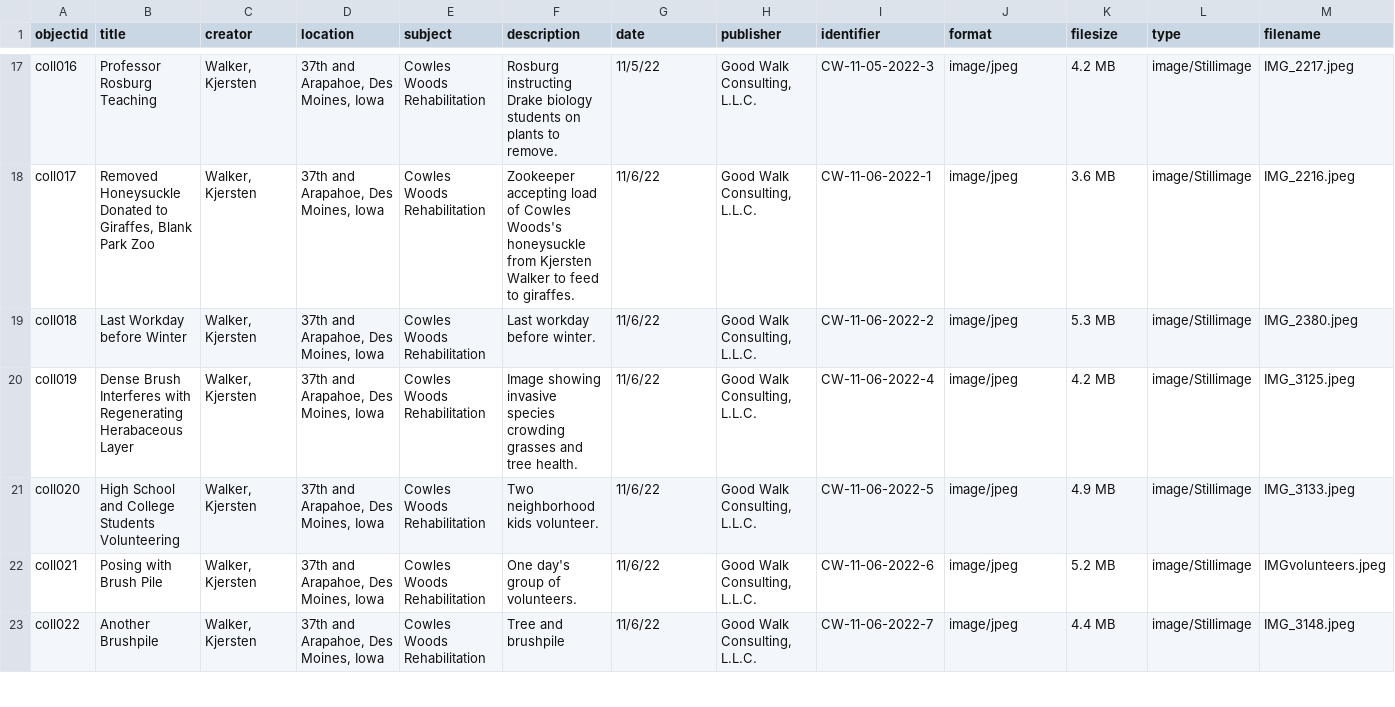
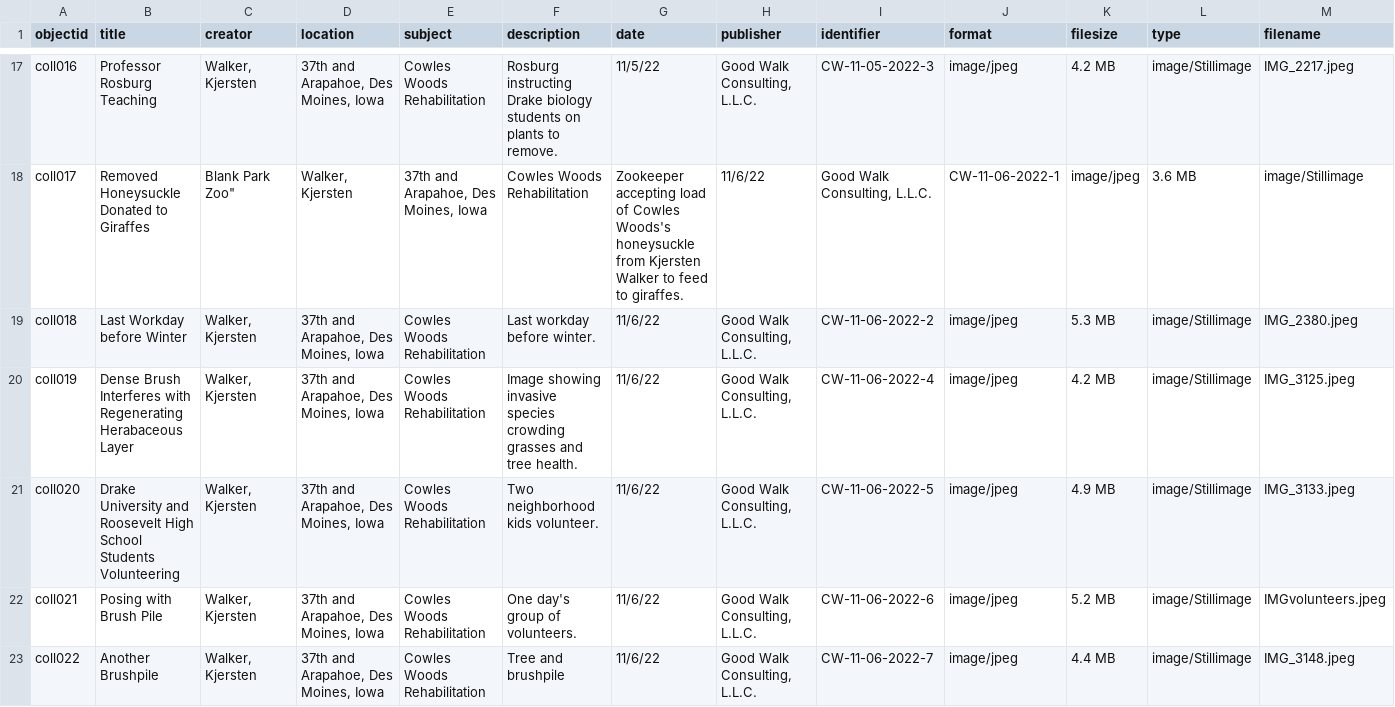
Before and after one commit to KJGoodwalk/cowleswoods-park, a CSV file: _data/cowleswoodsmetadata.csv, drawn as a sheet; only a part is shown, gaps mark what is left out; the diff covers the shown part only; the diff names each change by its address in the sheet, - before the commit and + after, or states it on an @@ line.

```diff
--- a/_data/cowleswoodsmetadata.csv
+++ b/_data/cowleswoodsmetadata.csv
-B18 (title): …Donated to Giraffes, Blank Park Zoo
+B18 (title): …Donated to Giraffes
-C18 (creator): Walker, Kjersten
+C18 (creator): Blank Park Zoo"
-D18 (location): 37th and Arapahoe, Des Moines, Iowa
+D18 (location): Walker, Kjersten
-E18 (subject): Cowles Woods Rehabilitation
+E18 (subject): 37th and Arapahoe, Des Moines, Iowa
-F18 (description): Zookeeper accepting load of Cowles Woods's honeysuckle from Kjersten Walker to feed to giraffes.
+F18 (description): Cowles Woods Rehabilitation
-G18 (date): 11/6/22
+G18 (date): Zookeeper accepting load of Cowles Woods's honeysuckle from Kjersten Walker to feed to giraffes.
-H18 (publisher): Good Walk Consulting, L.L.C.
+H18 (publisher): 11/6/22
-I18 (identifier): CW-11-06-2022-1
+I18 (identifier): Good Walk Consulting, L.L.C.
-J18 (format): image/jpeg
+J18 (format): CW-11-06-2022-1
-K18 (filesize): 3.6 MB
+K18 (filesize): image/jpeg
-L18 (type): image/Stillimage
+L18 (type): 3.6 MB
-M18 (filename): IMG_2216.jpeg
+M18 (filename): image/Stillimage
-B21 (title): High School and College Students Volunteering
+B21 (title): Drake University and Roosevelt High School Students Volunteering
```
Also changed, not shown: 102 edited cells elsewhere in this file.
